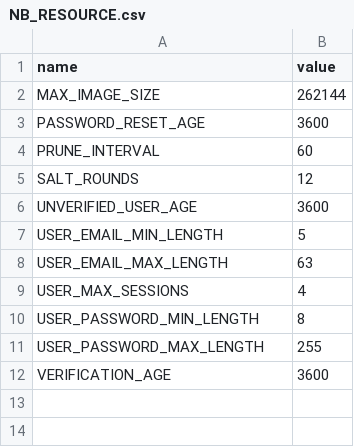
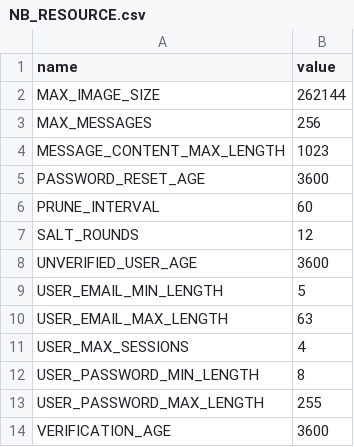
Before and after one commit to NorseBooks/NorseBooks, a CSV file: src/sql/tables/NB_RESOURCE.csv, drawn as a sheet; the diff names each change by its address in the sheet, - before the commit and + after, or states it on an @@ line.

Commit message:
Implement message service and tests

```diff
--- a/src/sql/tables/NB_RESOURCE.csv
+++ b/src/sql/tables/NB_RESOURCE.csv
+row 3: MAX_MESSAGES | 256
+row 4: MESSAGE_CONTENT_MAX_LENGTH | 1023
```
Also changed, not shown: 5 other files.
